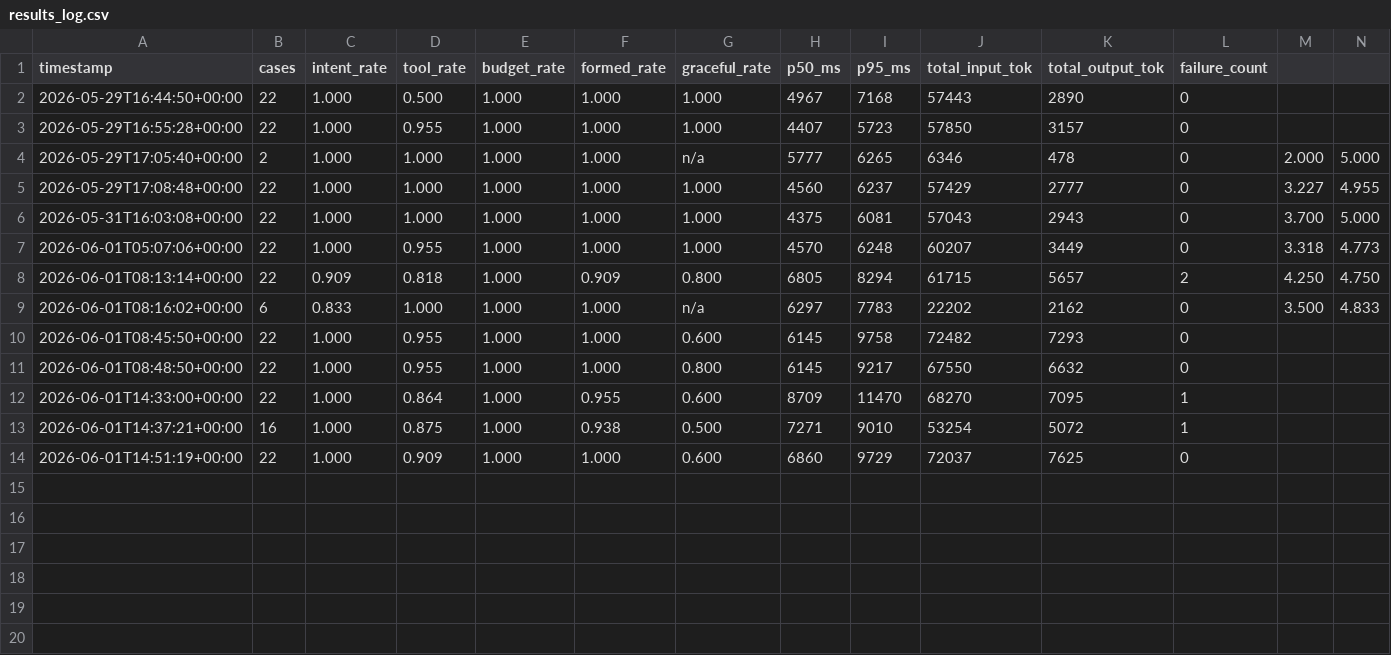
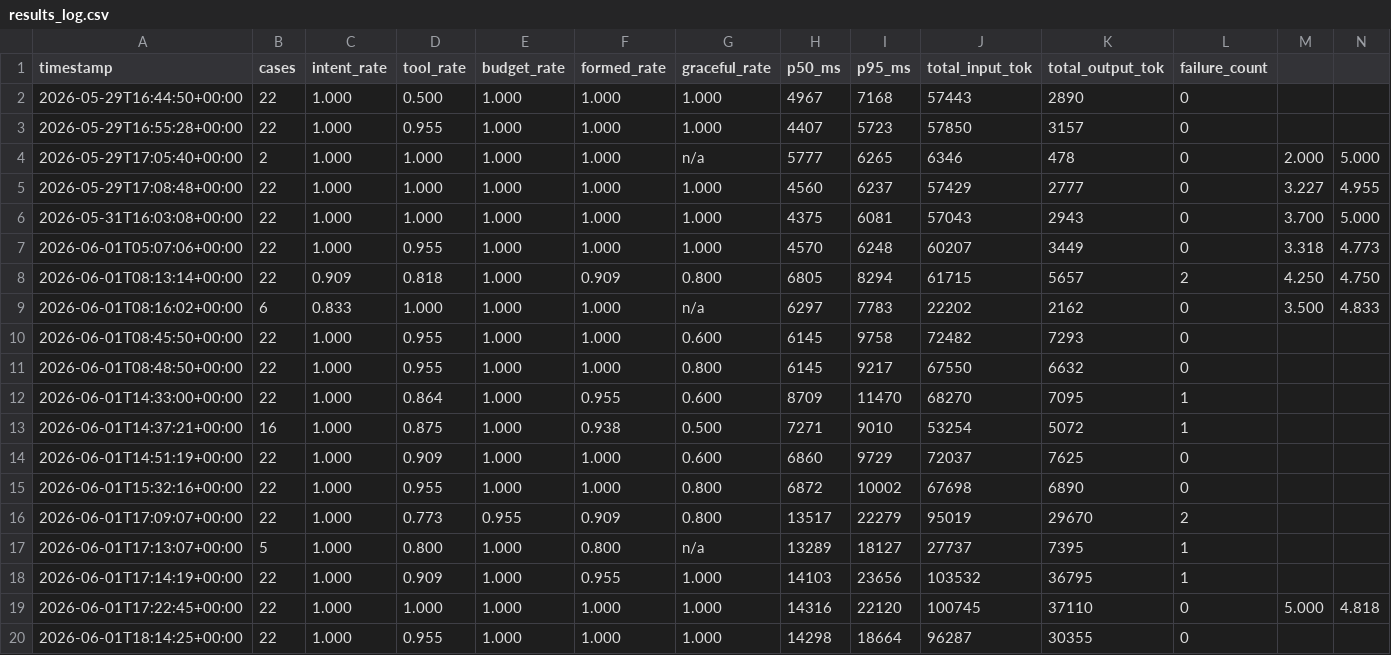
Before and after one commit to AdityaMedidala/astroagent, a CSV file: eval/results_log.csv, drawn as a sheet; only a part is shown; rows hold the shown columns only; the diff names each change by its address in the sheet, - before the commit and + after, or states it on an @@ line.

```diff
--- a/eval/results_log.csv
+++ b/eval/results_log.csv
+row 15: 2026-06-01T15:32:16+00:00 | 22 | 1.000 | 0.955 | 1.000 | 1.000 | 0.800 | 6872 | 10002 | 67698 | 6890 | 0
+row 16: 2026-06-01T17:09:07+00:00 | 22 | 1.000 | 0.773 | 0.955 | 0.909 | 0.800 | 13517 | 22279 | 95019 | 29670 | 2
+row 17: 2026-06-01T17:13:07+00:00 | 5 | 1.000 | 0.800 | 1.000 | 0.800 | n/a | 13289 | 18127 | 27737 | 7395 | 1
+row 18: 2026-06-01T17:14:19+00:00 | 22 | 1.000 | 0.909 | 1.000 | 0.955 | 1.000 | 14103 | 23656 | 103532 | 36795 | 1
+row 19: 2026-06-01T17:22:45+00:00 | 22 | 1.000 | 1.000 | 1.000 | 1.000 | 1.000 | 14316 | 22120 | 100745 | 37110 | 0 | 5.000 | 4.818
+row 20: 2026-06-01T18:14:25+00:00 | 22 | 1.000 | 0.955 | 1.000 | 1.000 | 1.000 | 14298 | 18664 | 96287 | 30355 | 0
```
Also changed, not shown: 12 other files.
